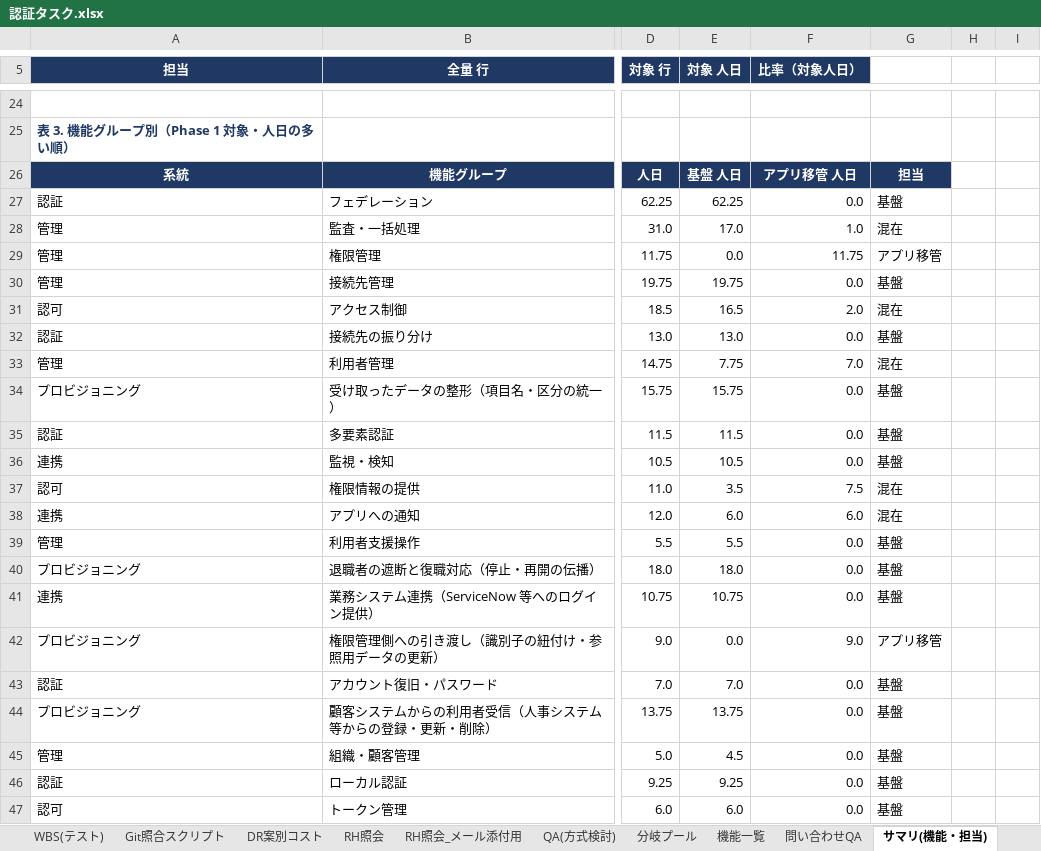
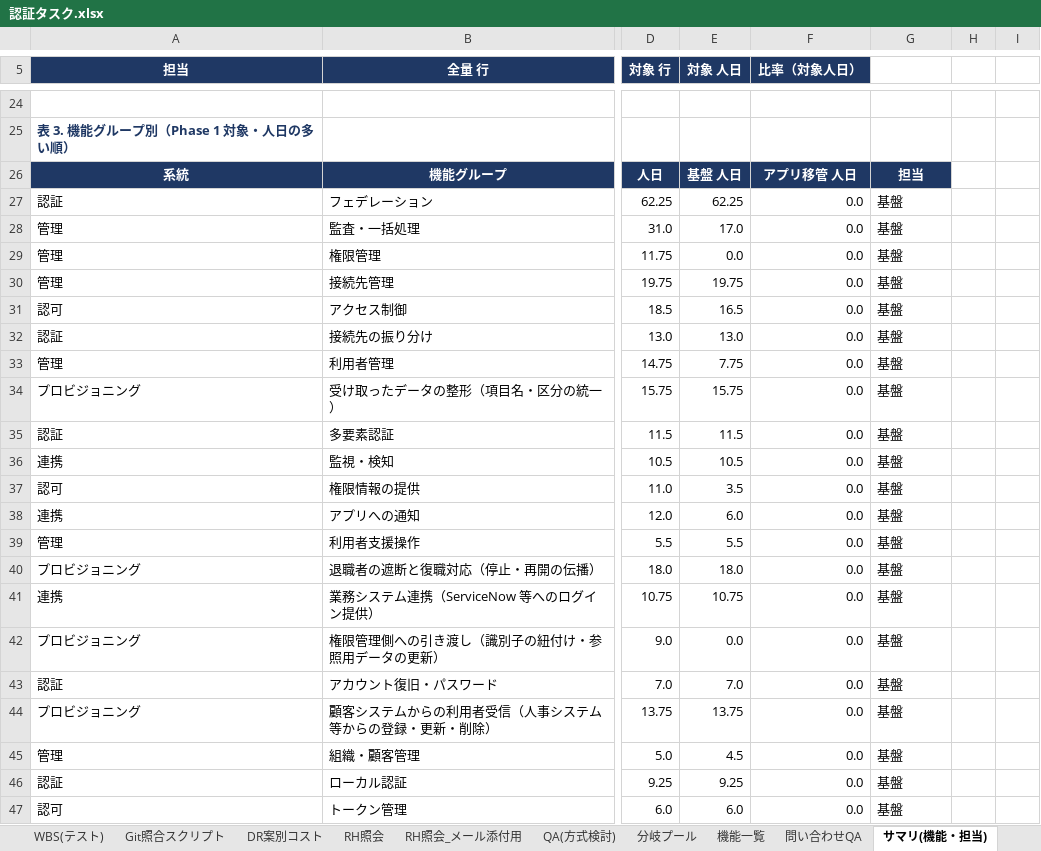
Before and after one commit to suepie/aws-atuh-poc, an Excel workbook: doc/excel/認証タスク.xlsx, sheet サマリ(機能・担当), drawn as a sheet; only a part is shown, gaps mark what is left out; values as stored, in another font and other column widths than the file's, no borders; conditional formats not drawn; the diff covers the shown part only; the diff names each change by its address in the sheet, - before the commit and + after, or states it on an @@ line.

```diff
--- a/doc/excel/認証タスク.xlsx (sheet サマリ(機能・担当))
+++ b/doc/excel/認証タスク.xlsx (sheet サマリ(機能・担当))
-F28 (比率（対象人日）): 1.0
+F28 (比率（対象人日）): 0.0
-G28: 混在
+G28: 基盤
-F29 (比率（対象人日）): 11.75
+F29 (比率（対象人日）): 0.0
-G29: アプリ移管
+G29: 基盤
-F31 (比率（対象人日）): 2.0
+F31 (比率（対象人日）): 0.0
-G31: 混在
+G31: 基盤
-F33 (比率（対象人日）): 7.0
+F33 (比率（対象人日）): 0.0
-G33: 混在
+G33: 基盤
-F37 (比率（対象人日）): 7.5
+F37 (比率（対象人日）): 0.0
-G37:G38: 混在
+G37:G38: 基盤
-F38 (比率（対象人日）): 6.0
+F38 (比率（対象人日）): 0.0
-F42 (比率（対象人日）): 9.0
+F42 (比率（対象人日）): 0.0
-G42: アプリ移管
+G42: 基盤
```
Also changed, not shown: 62 edited cells elsewhere in this sheet, sheet WBS(基本設計), formulas that keep their value, hidden cells.
